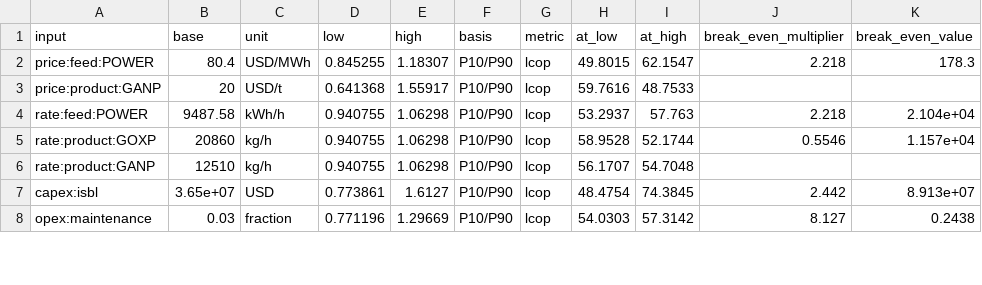
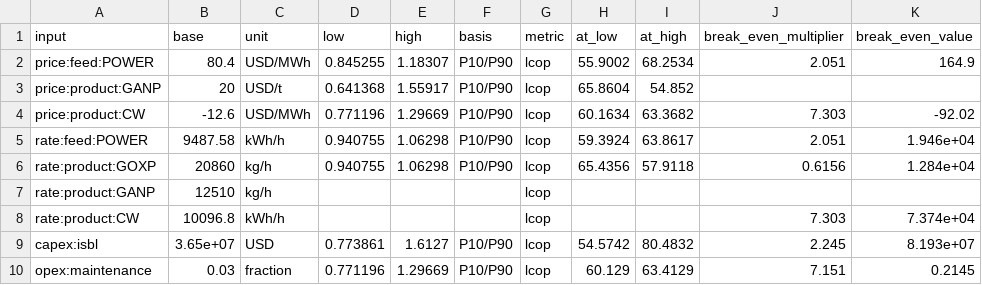
Before and after one commit to ChemE-as-Code/process-library, a CSV file: processes/asu-1/estimate/tea-sensitivity.csv, drawn as a sheet; only a part is shown; the diff covers the shown part only.

```diff
--- a/processes/asu-1/estimate/tea-sensitivity.csv
+++ b/processes/asu-1/estimate/tea-sensitivity.csv
@@ -1,8 +1,10 @@
 input,base,unit,low,high,basis,metric,at_low,at_high,break_even_multiplier,break_even_value
-price:feed:POWER,80.4,USD/MWh,0.845255,1.18307,P10/P90,lcop,49.8015,62.1547,2.218,178.3
-price:product:GANP,20,USD/t,0.641368,1.55917,P10/P90,lcop,59.7616,48.7533,,
-rate:feed:POWER,9487.58,kWh/h,0.940755,1.06298,P10/P90,lcop,53.2937,57.763,2.218,2.104e+04
-rate:product:GOXP,20860,kg/h,0.940755,1.06298,P10/P90,lcop,58.9528,52.1744,0.5546,1.157e+04
-rate:product:GANP,12510,kg/h,0.940755,1.06298,P10/P90,lcop,56.1707,54.7048,,
-capex:isbl,3.65e+07,USD,0.773861,1.6127,P10/P90,lcop,48.4754,74.3845,2.442,8.913e+07
-opex:maintenance,0.03,fraction,0.771196,1.29669,P10/P90,lcop,54.0303,57.3142,8.127,0.2438
+price:feed:POWER,80.4,USD/MWh,0.845255,1.18307,P10/P90,lcop,55.9002,68.2534,2.051,164.9
+price:product:GANP,20,USD/t,0.641368,1.55917,P10/P90,lcop,65.8604,54.852,,
+price:product:CW,-12.6,USD/MWh,0.771196,1.29669,P10/P90,lcop,60.1634,63.3682,7.303,-92.02
+rate:feed:POWER,9487.58,kWh/h,0.940755,1.06298,P10/P90,lcop,59.3924,63.8617,2.051,1.946e+04
+rate:product:GOXP,20860,kg/h,0.940755,1.06298,P10/P90,lcop,65.4356,57.9118,0.6156,1.284e+04
+rate:product:GANP,12510,kg/h,,,,lcop,,,,
+rate:product:CW,10096.8,kWh/h,,,,lcop,,,7.303,7.374e+04
+capex:isbl,3.65e+07,USD,0.773861,1.6127,P10/P90,lcop,54.5742,80.4832,2.245,8.193e+07
+opex:maintenance,0.03,fraction,0.771196,1.29669,P10/P90,lcop,60.129,63.4129,7.151,0.2145
```
Also changed, not shown: 12 edited cells elsewhere in this file, processes/asu-1/estimate/tea-cashflow.csv, 6 other files.
